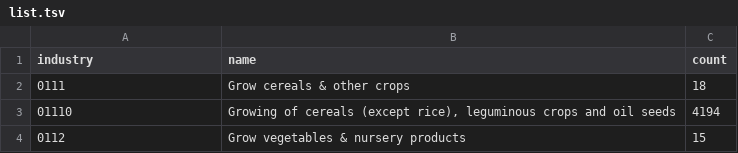
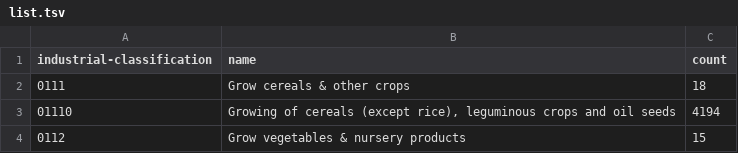
Before and after one commit to openregister/industrial-classification-data, a TSV file: lists/companies-house-data/list.tsv, drawn as a sheet; only a part is shown.

Commit message:
Renamed from industry to industrial-classification

```diff
--- a/lists/companies-house-data/list.tsv
+++ b/lists/companies-house-data/list.tsv
@@ -1,2 +1,2 @@
-industry	name	count
+industrial-classification	name	count
 0111	Grow cereals & other crops	18
```
Also changed, not shown: lists/uksic2007/list.tsv, 8 other files.
